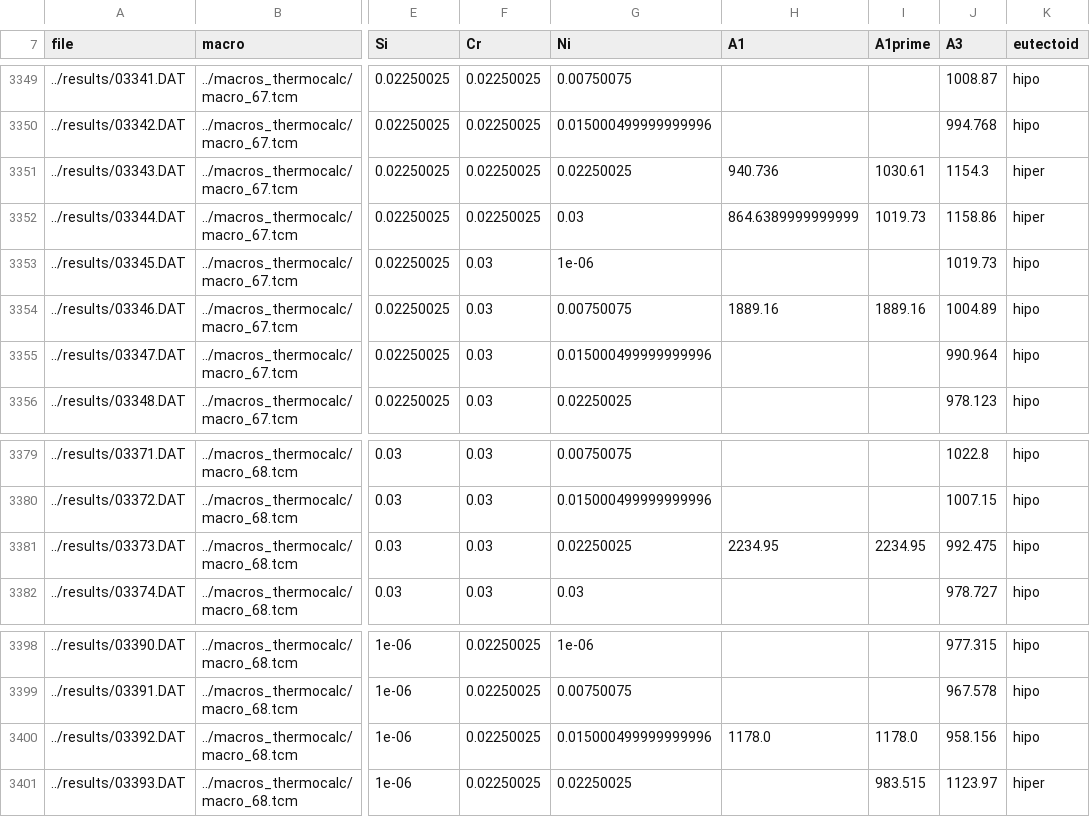
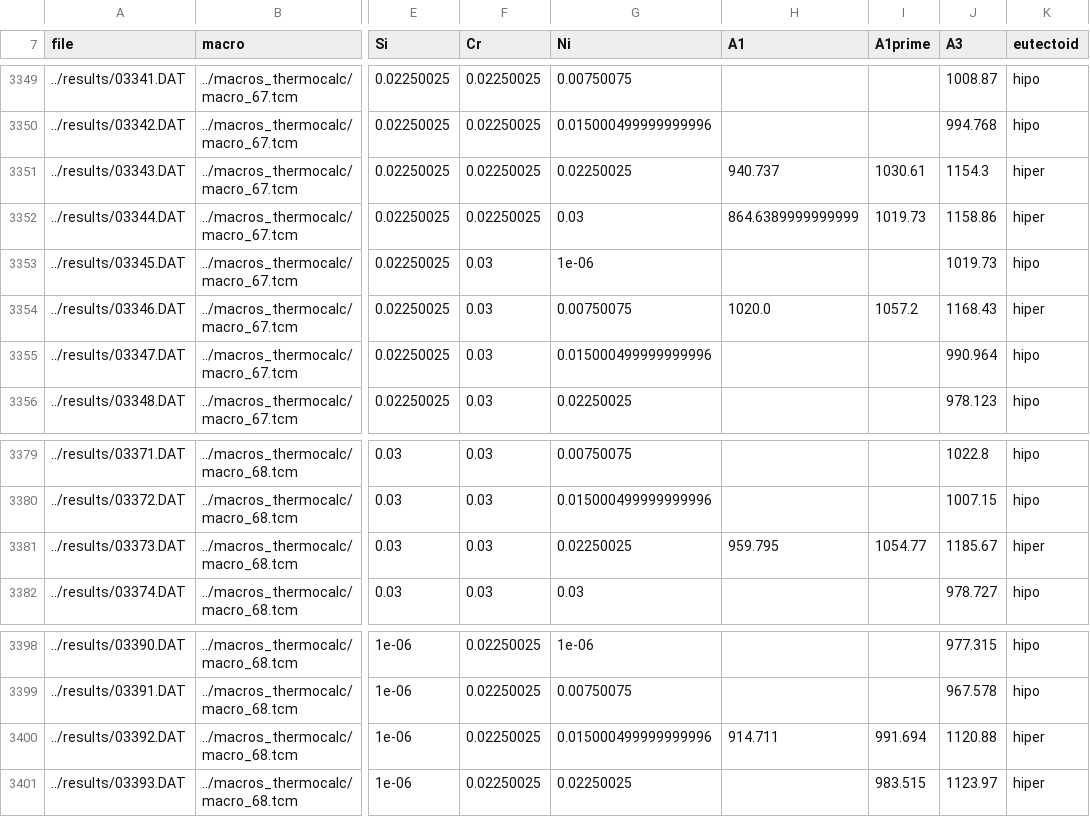
Before and after one commit to paula-aribeiro/senior-thesis, a CSV file: databases/Tcritical.csv, drawn as a sheet; only a part is shown, gaps mark what is left out; the diff names each change by its address in the sheet, - before the commit and + after, or states it on an @@ line.

Commit message:
Fix weird data

```diff
--- a/databases/Tcritical.csv
+++ b/databases/Tcritical.csv
-H3351 (A1): 940.736
+H3351 (A1): 940.737
-H3354 (A1): 1889.16
+H3354 (A1): 1020.0
-I3354 (A1prime): 1889.16
+I3354 (A1prime): 1057.2
-J3354 (A3): 1004.89
+J3354 (A3): 1168.43
-K3354 (eutectoid): hipo
+K3354 (eutectoid): hiper
-H3381 (A1): 2234.95
+H3381 (A1): 959.795
-I3381 (A1prime): 2234.95
+I3381 (A1prime): 1054.77
-J3381 (A3): 992.475
+J3381 (A3): 1185.67
-K3381 (eutectoid): hipo
+K3381 (eutectoid): hiper
-H3400 (A1): 1178.0
+H3400 (A1): 914.711
-I3400 (A1prime): 1178.0
+I3400 (A1prime): 991.694
-J3400 (A3): 958.156
+J3400 (A3): 1120.88
-K3400 (eutectoid): hipo
+K3400 (eutectoid): hiper
```
Also changed, not shown: 7 other files.
